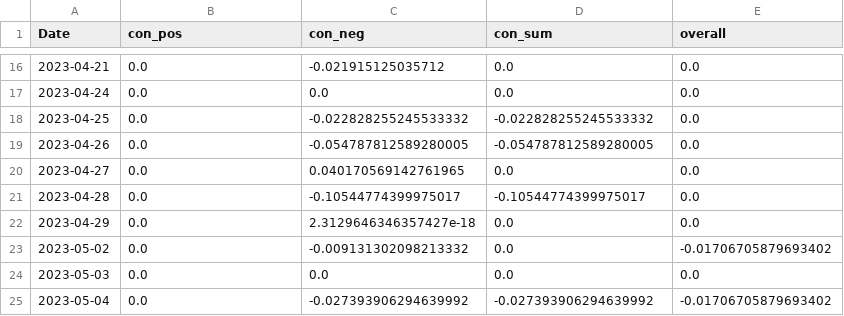
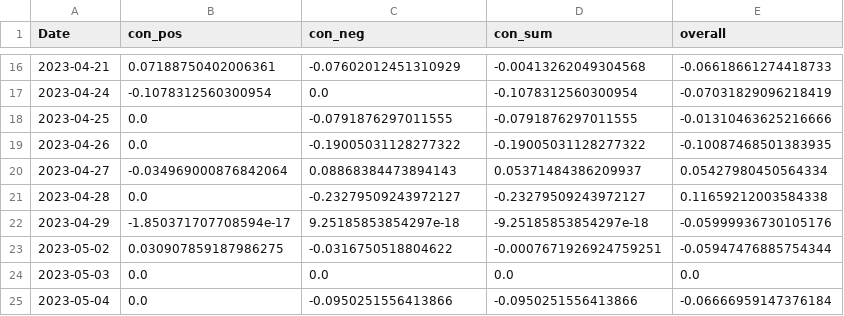
Before and after one commit to CRXIC/QuantConnect, a CSV file: crypto/BTC/BTC_1_o.csv, drawn as a sheet; only a part is shown, gaps mark what is left out; the diff covers the shown part only.

```diff
--- a/crypto/BTC/BTC_1_o.csv
+++ b/crypto/BTC/BTC_1_o.csv
@@ -16,10 +16,10 @@ Date,con_pos,con_neg,con_sum,overall
-2023-04-21,0.0,-0.021915125035712,0.0,0.0
-2023-04-24,0.0,0.0,0.0,0.0
-2023-04-25,0.0,-0.022828255245533332,-0.022828255245533332,0.0
-2023-04-26,0.0,-0.054787812589280005,-0.054787812589280005,0.0
-2023-04-27,0.0,0.040170569142761965,0.0,0.0
-2023-04-28,0.0,-0.10544774399975017,-0.10544774399975017,0.0
-2023-04-29,0.0,2.3129646346357427e-18,0.0,0.0
-2023-05-02,0.0,-0.009131302098213332,0.0,-0.01706705879693402
+2023-04-21,0.07188750402006361,-0.07602012451310929,-0.00413262049304568,-0.06618661274418733
+2023-04-24,-0.1078312560300954,0.0,-0.1078312560300954,-0.07031829096218419
+2023-04-25,0.0,-0.0791876297011555,-0.0791876297011555,-0.01310463625216666
+2023-04-26,0.0,-0.19005031128277322,-0.19005031128277322,-0.10087468501383935
+2023-04-27,-0.034969000876842064,0.08868384473894143,0.05371484386209937,0.05427980450564334
+2023-04-28,0.0,-0.23279509243972127,-0.23279509243972127,0.11659212003584338
+2023-04-29,-1.850371707708594e-17,9.25185853854297e-18,-9.25185853854297e-18,-0.05999936730105176
+2023-05-02,0.030907859187986275,-0.0316750518804622,-0.0007671926924759251,-0.05947476885754344
 2023-05-03,0.0,0.0,0.0,0.0
-2023-05-04,0.0,-0.027393906294639992,-0.027393906294639992,-0.01706705879693402
+2023-05-04,0.0,-0.0950251556413866,-0.0950251556413866,-0.06666959147376184
```
Also changed, not shown: 112 edited cells elsewhere in this file.
